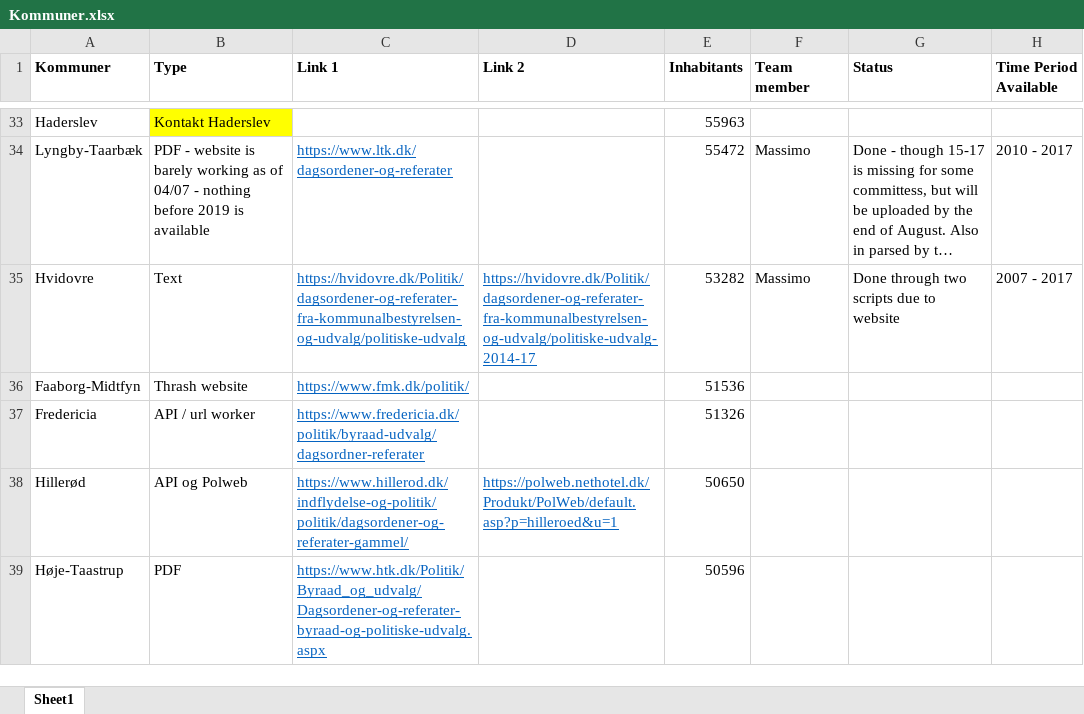
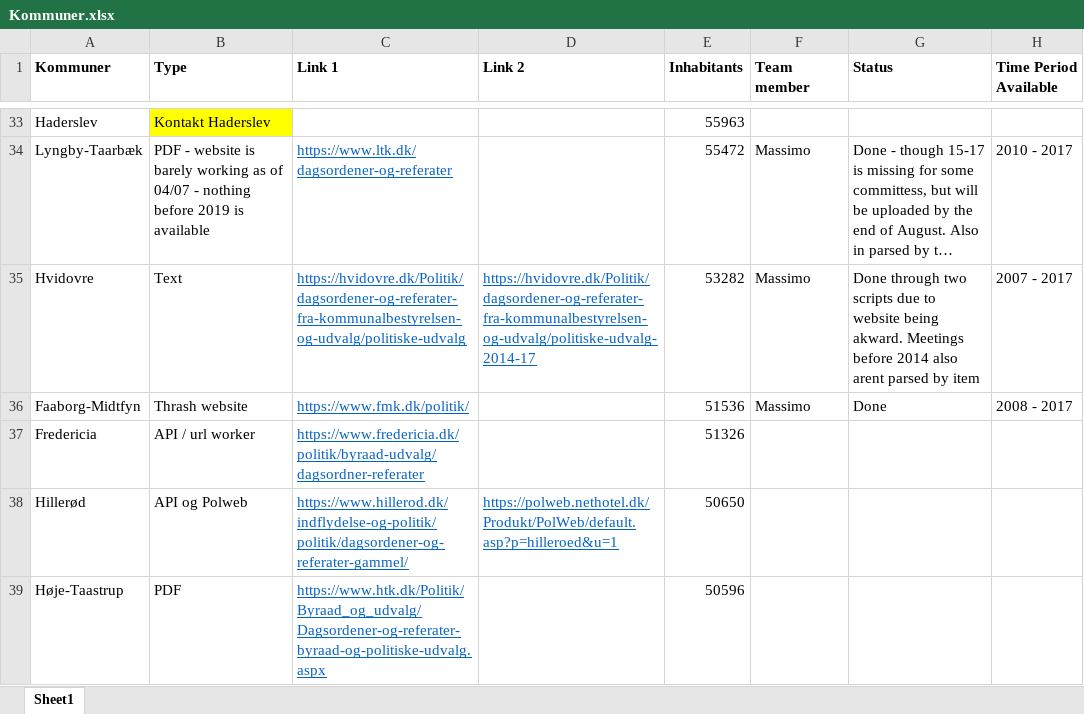
Before and after one commit to Andlino/First_Repository_CROW_FAR, an Excel workbook: Kommuner.xlsx, sheet Sheet1, drawn as a sheet; only a part is shown, gaps mark what is left out; long unchanged cells end in …; values as stored, in another font and other column widths than the file's, no borders; the diff names each change by its address in the sheet, - before the commit and + after, or states it on an @@ line.

Commit message:
Faaborg scraper done

```diff
--- a/Kommuner.xlsx (sheet Sheet1)
+++ b/Kommuner.xlsx (sheet Sheet1)
-G35 (Status): …to website
+G35 (Status): …to website being akward. Meetings before 2014 also arent parsed by item
-F36 (Team member): (empty)
+F36 (Team member): Massimo
-G36 (Status): (empty)
+G36 (Status): Done
-H36 (Time Period Available): (empty)
+H36 (Time Period Available): 2008 - 2017
```
Also changed, not shown: 1 other file.
